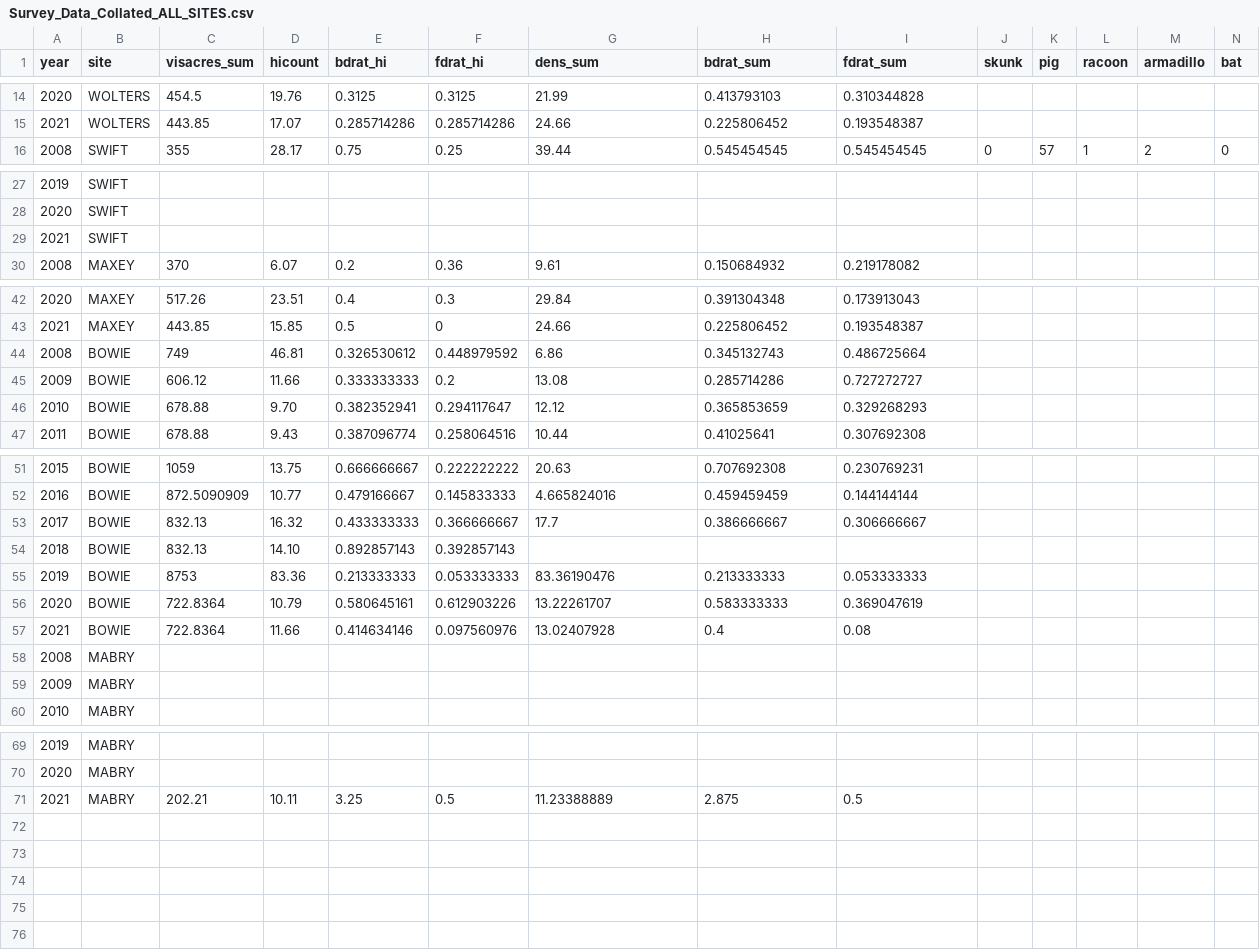
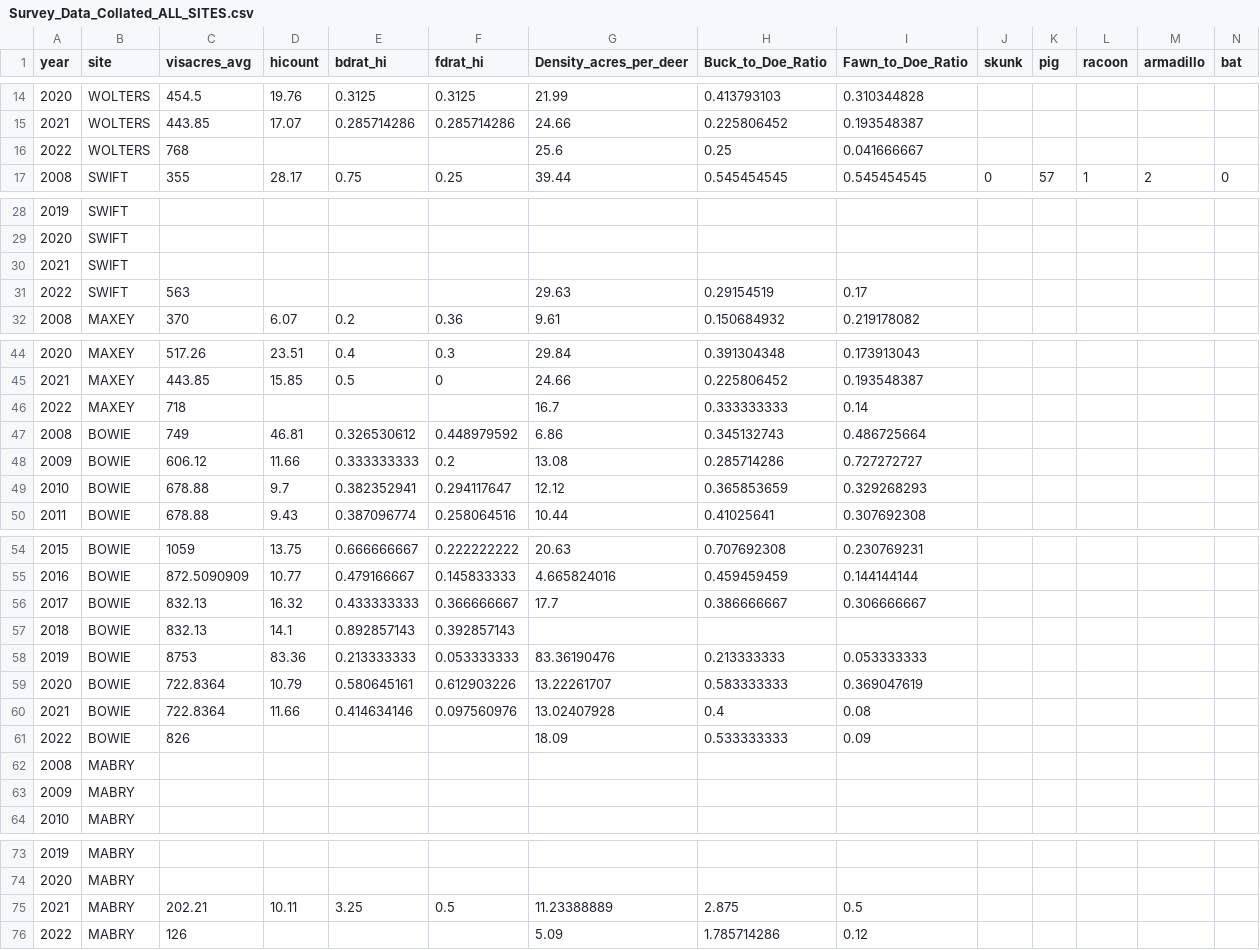
Before and after one commit to sont5413/Shiny-App-deer-density-by-site-and-year, a CSV file: Survey_Data_Collated_ALL_SITES.csv, drawn as a sheet; only a part is shown, gaps mark what is left out; addresses are those after the commit; rows hold the shown columns only; the diff covers the shown part only; the diff names each change by its address in the sheet, - before the commit and + after, or states it on an @@ line.

Commit message:
replaced dataset and r script

```diff
--- a/Survey_Data_Collated_ALL_SITES.csv
+++ b/Survey_Data_Collated_ALL_SITES.csv
-C1: visacres_sum
+C1: visacres_avg
-G1: dens_sum
+G1: Density_acres_per_deer
-H1: bdrat_sum
+H1: Buck_to_Doe_Ratio
-I1: fdrat_sum
+I1: Fawn_to_Doe_Ratio
+row 16: 2022 | WOLTERS | 768 |  |  |  | 25.6 | 0.25 | 0.041666667
+row 31: 2022 | SWIFT | 563 |  |  |  | 29.63 | 0.29154519 | 0.17
+row 46: 2022 | MAXEY | 718 |  |  |  | 16.7 | 0.333333333 | 0.14
-D49 (hicount): 9.70
+D49 (hicount): 9.7
-D57 (hicount): 14.10
+D57 (hicount): 14.1
+row 61: 2022 | BOWIE | 826 |  |  |  | 18.09 | 0.533333333 | 0.09
+row 76: 2022 | MABRY | 126 |  |  |  | 5.09 | 1.785714286 | 0.12
```
Also changed, not shown: 2 edited cells elsewhere in this file, 1 other file.
